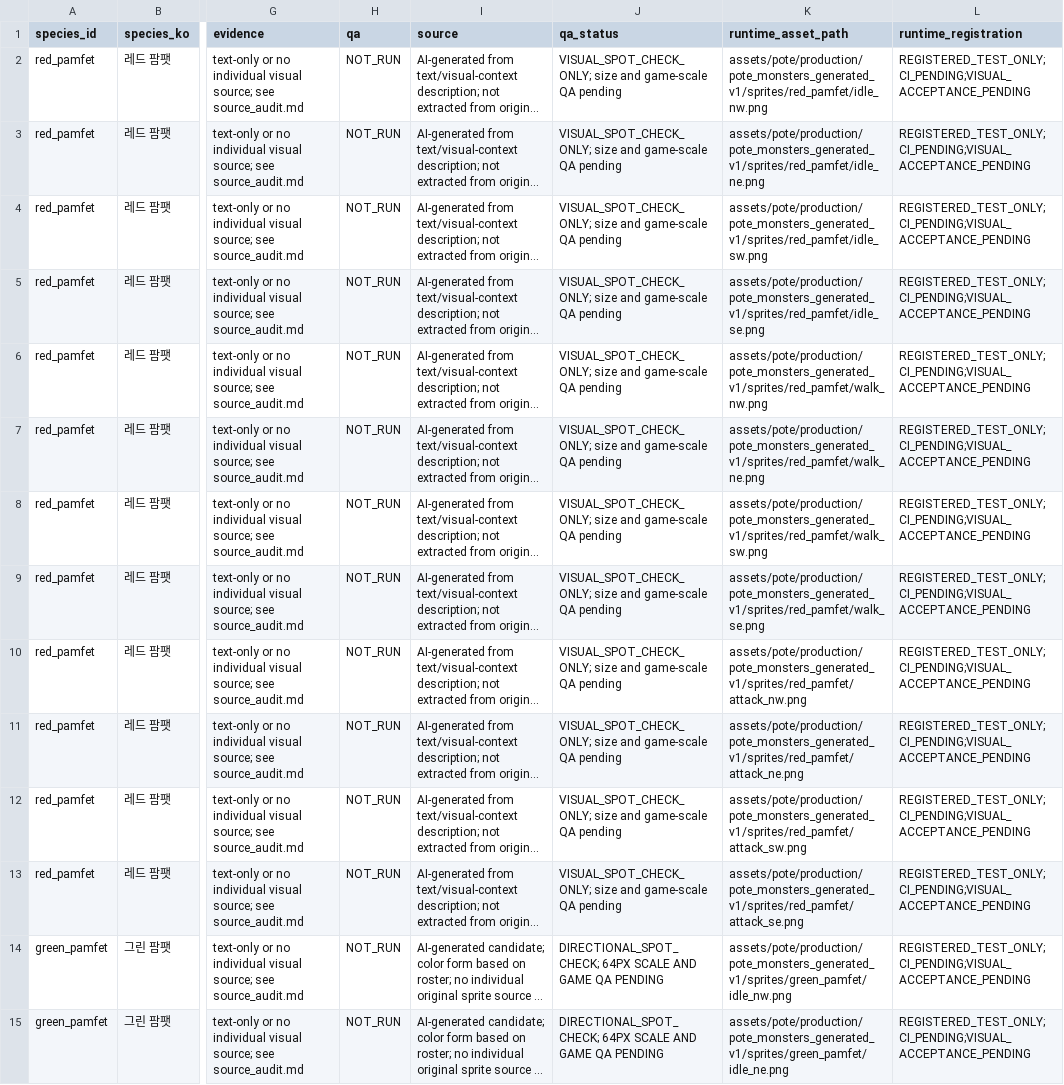
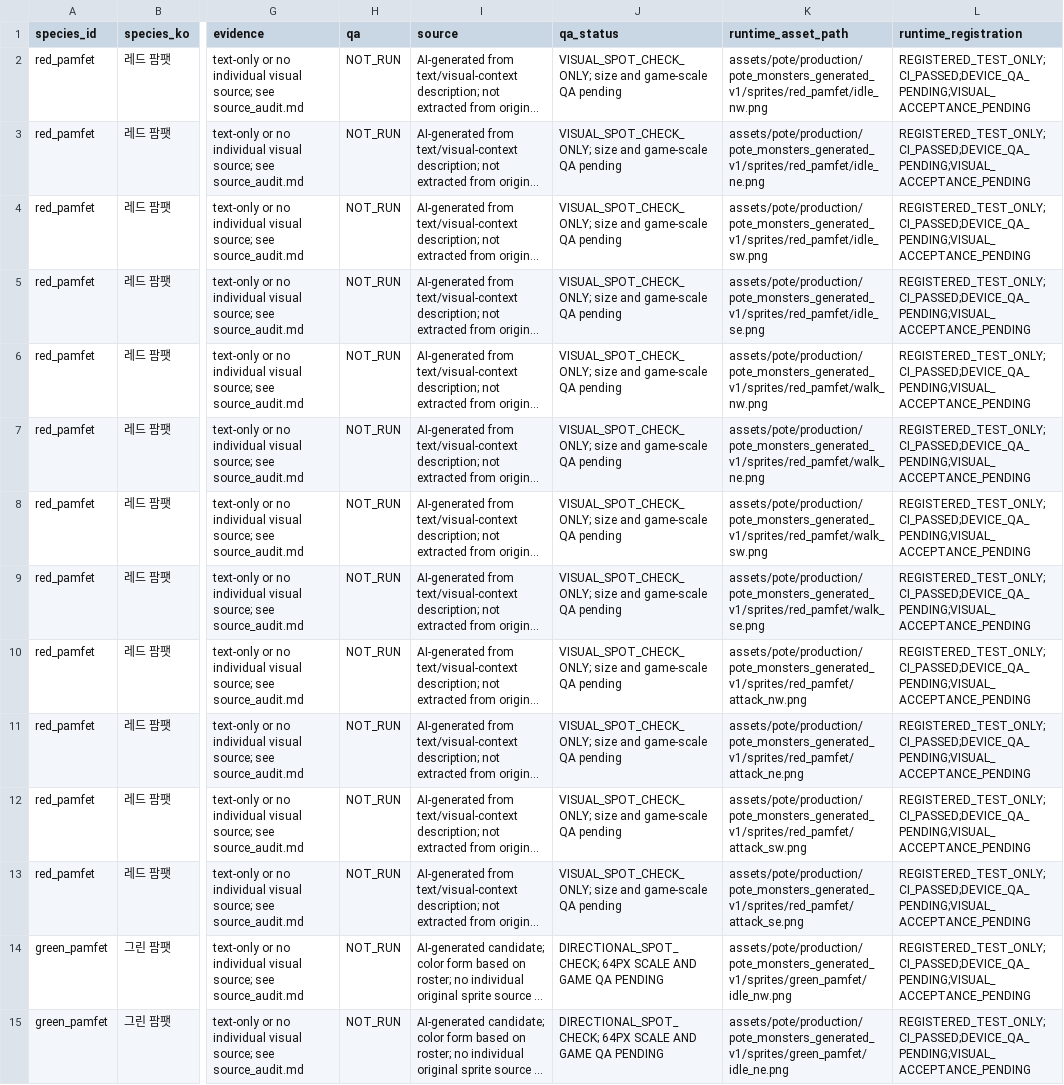
Before and after one commit to ChanJoos/Project_dark_android, a CSV file: assets/pote/review/monster_rebuild_v1/monster_artwork_manifest.csv, drawn as a sheet; only a part is shown, gaps mark what is left out; long unchanged cells end in …; the diff covers the shown part only; the diff names each change by its address in the sheet, - before the commit and + after, or states it on an @@ line.

```diff
--- a/assets/pote/review/monster_rebuild_v1/monster_artwork_manifest.csv
+++ b/assets/pote/review/monster_rebuild_v1/monster_artwork_manifest.csv
-L2:L15 (runtime_registration): REGISTERED_TEST_ONLY;CI_PENDING;VISUAL_ACCEPTANCE_PENDING
+L2:L15 (runtime_registration): REGISTERED_TEST_ONLY;CI_PASSED;DEVICE_QA_PENDING;VISUAL_ACCEPTANCE_PENDING
```
Also changed, not shown: 34 edited cells elsewhere in this file, assets/pote/production/pote_monsters_generated_v1/runtime_asset_manifest.csv, 5 other files.
